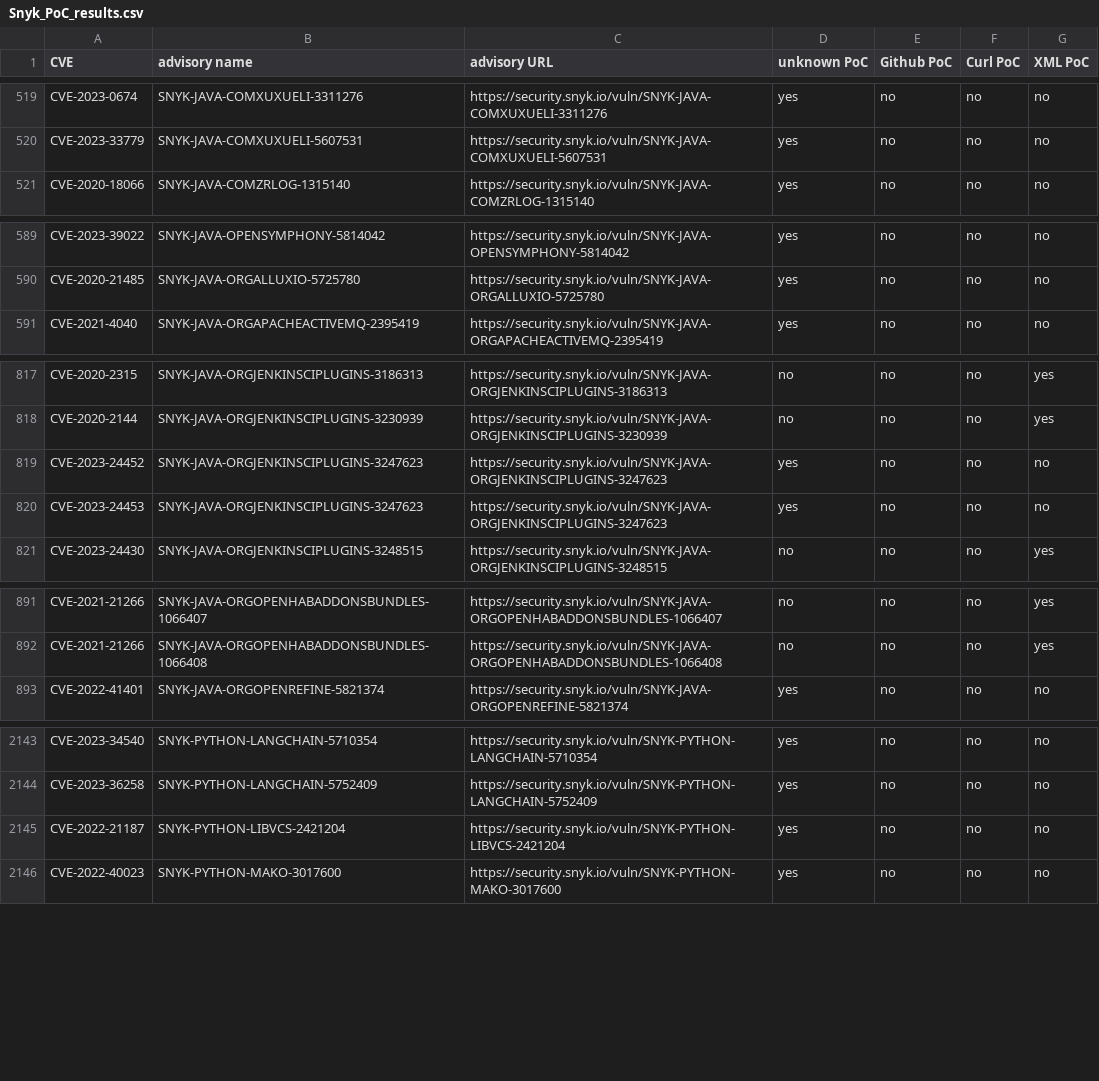
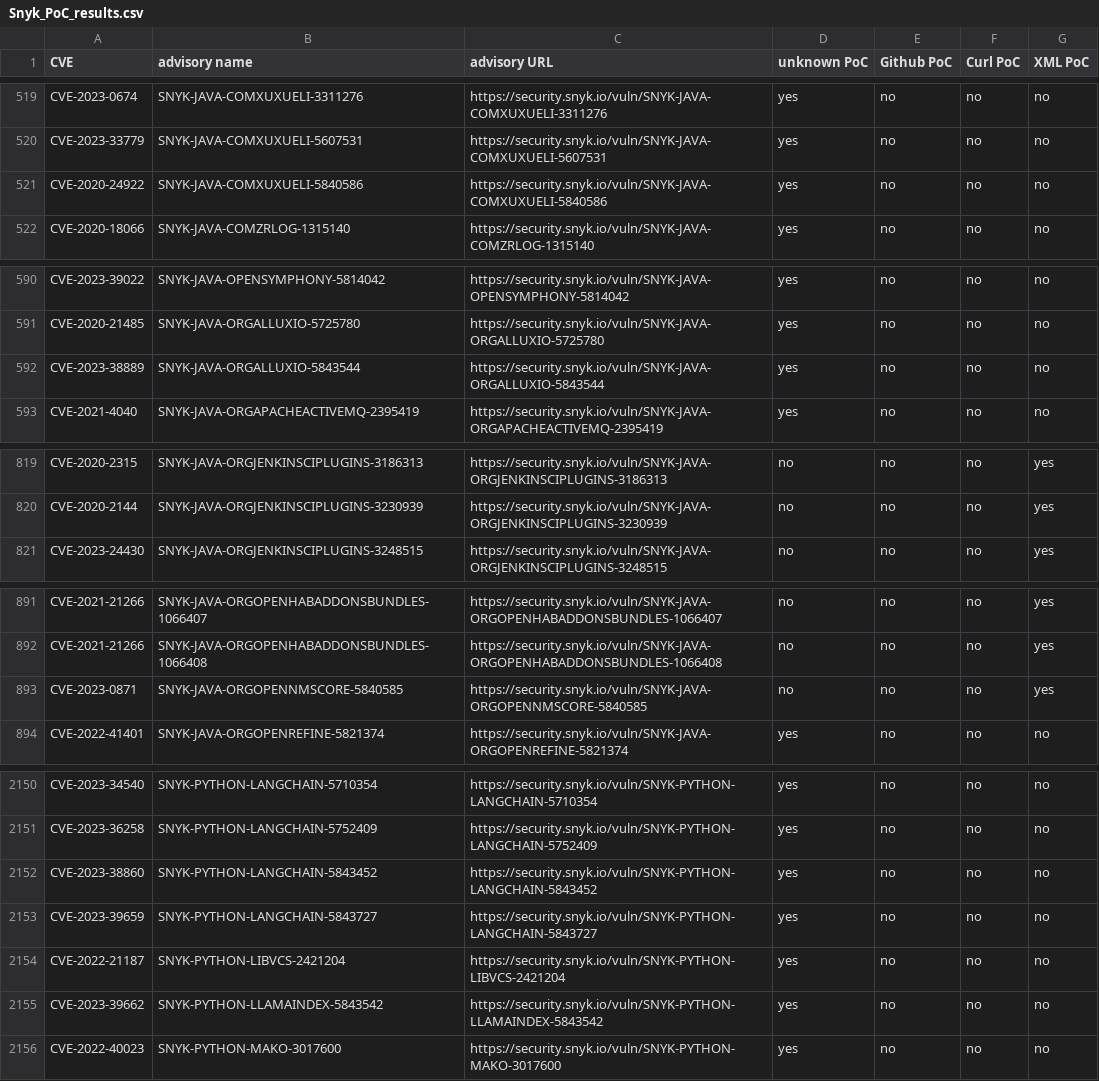
Before and after one commit to e-m-b-a/emba, a CSV file: config/Snyk_PoC_results.csv, drawn as a sheet; only a part is shown, gaps mark what is left out; removed rows and columns are numbered as before the commit, all else as after; the diff covers the shown part only; the diff names each change by its address in the sheet, - before the commit and + after, or states it on an @@ line.

Commit message:
Update Snyk database

```diff
--- a/config/Snyk_PoC_results.csv
+++ b/config/Snyk_PoC_results.csv
+row 521: CVE-2020-24922 | SNYK-JAVA-COMXUXUELI-5840586 | https://security.snyk.io/vuln/SNYK-JAVA-COMXUXUELI-5840586 | yes | no | no | no
+row 592: CVE-2023-38889 | SNYK-JAVA-ORGALLUXIO-5843544 | https://security.snyk.io/vuln/SNYK-JAVA-ORGALLUXIO-5843544 | yes | no | no | no
-row 819: CVE-2023-24452 | SNYK-JAVA-ORGJENKINSCIPLUGINS-3247623 | https://security.snyk.io/vuln/SNYK-JAVA-ORGJENKINSCIPLUGINS-3247623 | yes | no | no | no
-row 820: CVE-2023-24453 | SNYK-JAVA-ORGJENKINSCIPLUGINS-3247623 | https://security.snyk.io/vuln/SNYK-JAVA-ORGJENKINSCIPLUGINS-3247623 | yes | no | no | no
+row 893: CVE-2023-0871 | SNYK-JAVA-ORGOPENNMSCORE-5840585 | https://security.snyk.io/vuln/SNYK-JAVA-ORGOPENNMSCORE-5840585 | no | no | no | yes
+row 2152: CVE-2023-38860 | SNYK-PYTHON-LANGCHAIN-5843452 | https://security.snyk.io/vuln/SNYK-PYTHON-LANGCHAIN-5843452 | yes | no | no | no
+row 2153: CVE-2023-39659 | SNYK-PYTHON-LANGCHAIN-5843727 | https://security.snyk.io/vuln/SNYK-PYTHON-LANGCHAIN-5843727 | yes | no | no | no
+row 2155: CVE-2023-39662 | SNYK-PYTHON-LLAMAINDEX-5843542 | https://security.snyk.io/vuln/SNYK-PYTHON-LLAMAINDEX-5843542 | yes | no | no | no
```
Also changed, not shown: 9 added rows, 2 moved rows and 4 edited cells elsewhere in this file.
